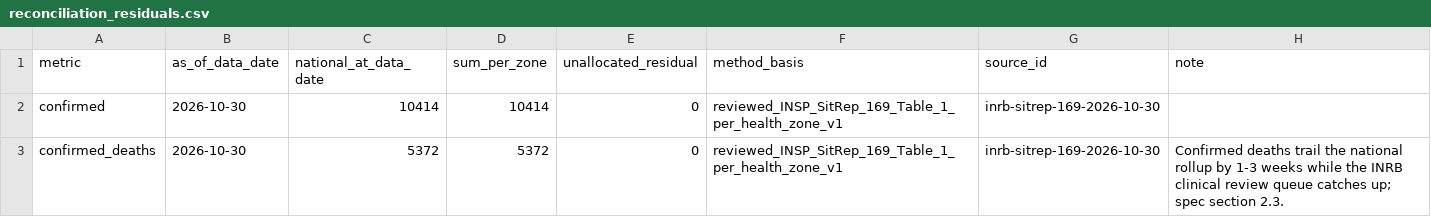
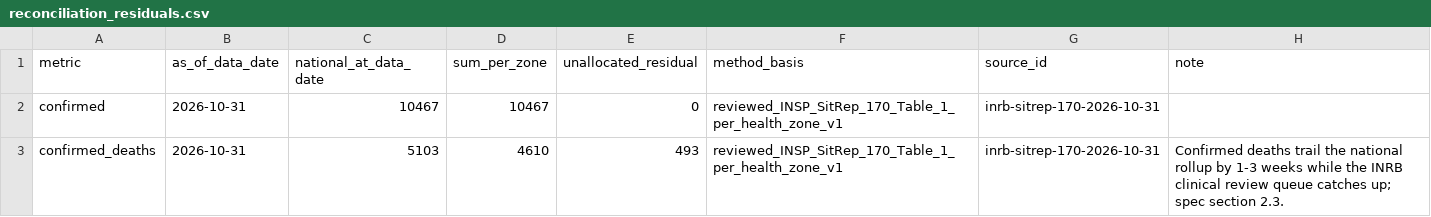
Before and after one commit to ArcedeDev/bdbv-2026-lovs, a CSV file: deliverables/public-health-dataset/reconciliation_residuals.csv, drawn as a sheet.

```diff
--- a/deliverables/public-health-dataset/reconciliation_residuals.csv
+++ b/deliverables/public-health-dataset/reconciliation_residuals.csv
@@ -1,3 +1,3 @@
 metric,as_of_data_date,national_at_data_date,sum_per_zone,unallocated_residual,method_basis,source_id,note
-confirmed,2026-10-30,10414,10414,0,reviewed_INSP_SitRep_169_Table_1_per_health_zone_v1,inrb-sitrep-169-2026-10-30,
-confirmed_deaths,2026-10-30,5372,5372,0,reviewed_INSP_SitRep_169_Table_1_per_health_zone_v1,inrb-sitrep-169-2026-10-30,Confirmed deaths trail the national rollup by 1-3 weeks while the INRB clinical review queue catches up; spec section 2.3.
+confirmed,2026-10-31,10467,10467,0,reviewed_INSP_SitRep_170_Table_1_per_health_zone_v1,inrb-sitrep-170-2026-10-31,
+confirmed_deaths,2026-10-31,5103,4610,493,reviewed_INSP_SitRep_170_Table_1_per_health_zone_v1,inrb-sitrep-170-2026-10-31,Confirmed deaths trail the national rollup by 1-3 weeks while the INRB clinical review queue catches up; spec section 2.3.
```
Also changed, not shown: deliverables/public-health-dataset/analysis_dependency_audit.csv, deliverables/public-health-dataset/attribution_lag_disclosure.csv, 45 other files.
